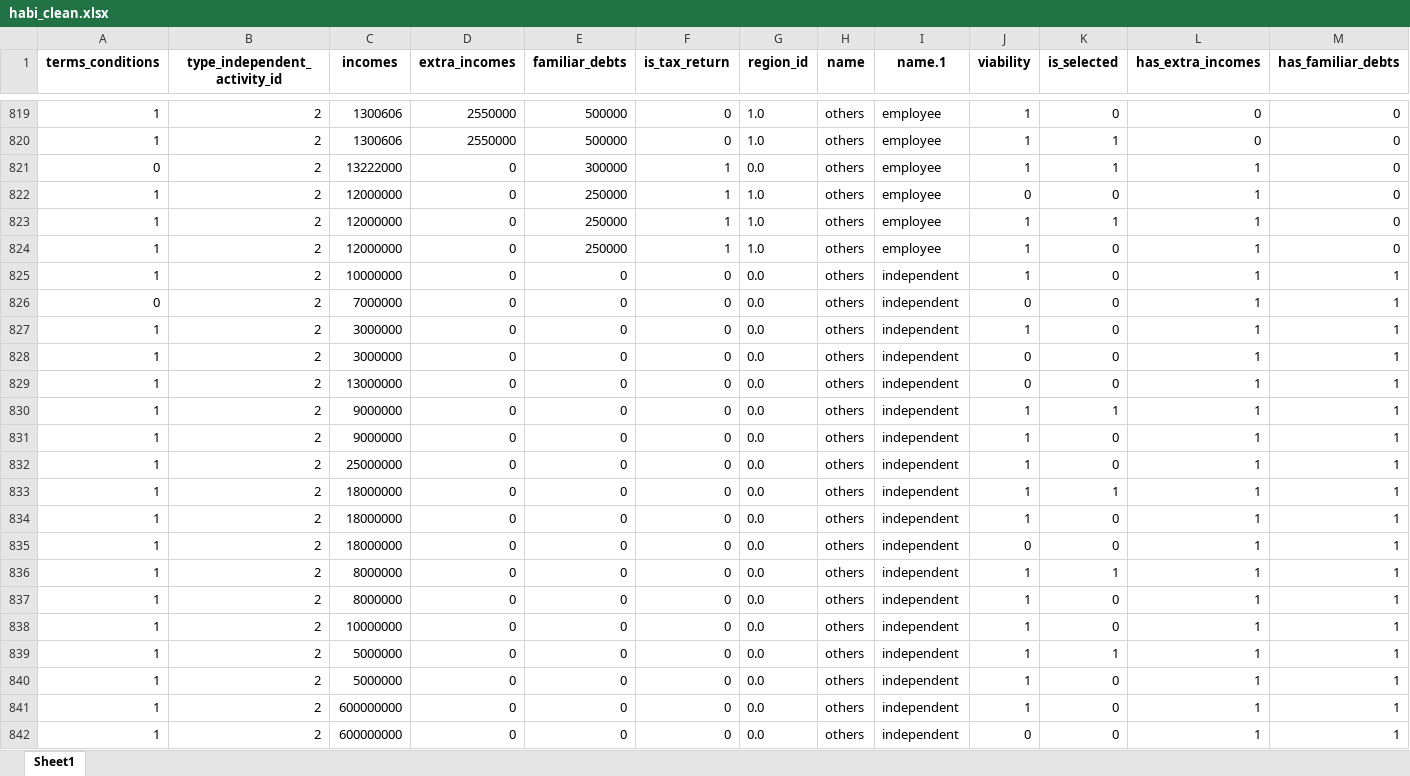
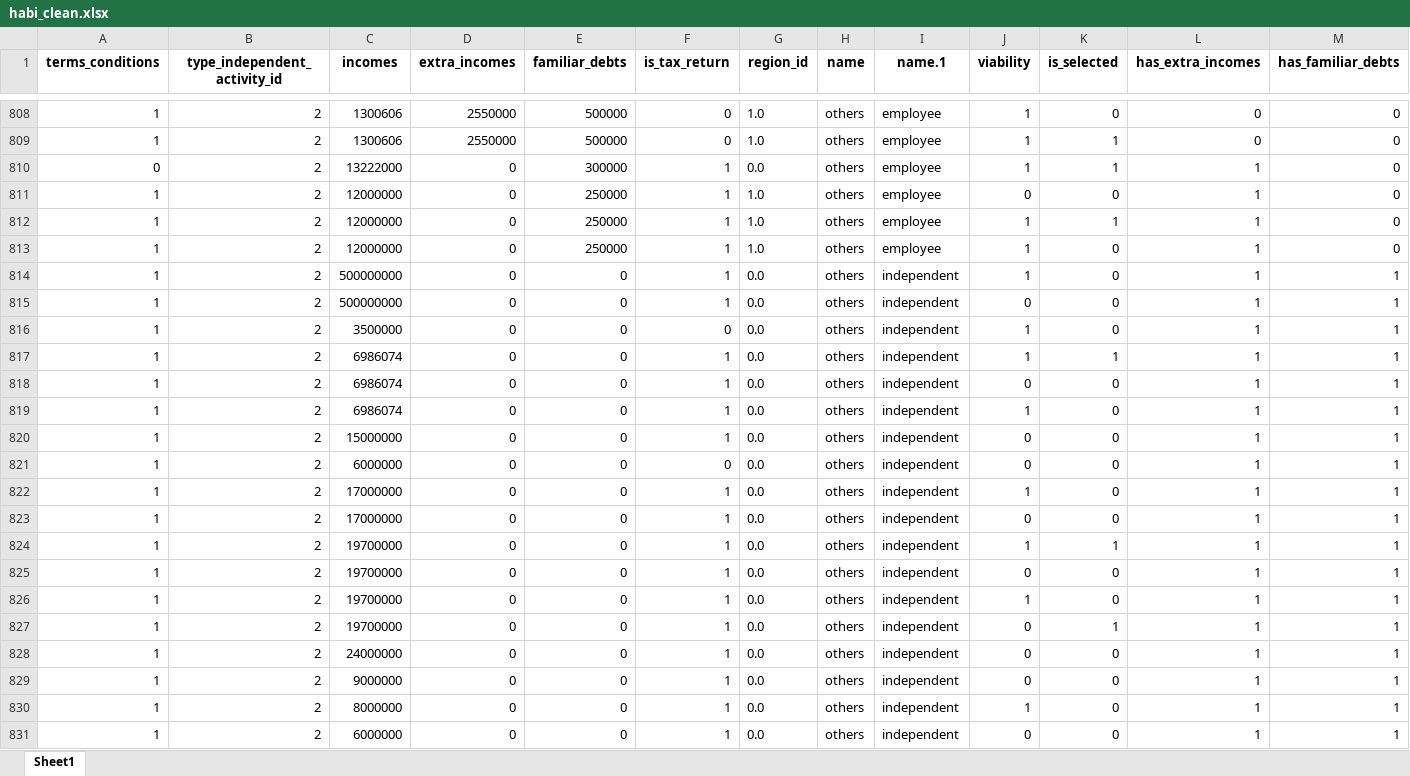
Before and after one commit to alejomaar/habi, an Excel workbook: habi_clean.xlsx, sheet Sheet1, drawn as a sheet; only a part is shown, gaps mark what is left out; the shorter side is filled out with more unchanged rows; values as stored, in another font and other column widths than the file's, no borders; rows hold the shown columns only; the diff covers the shown part only; the diff names each change by its address in the sheet, - before the commit and + after, or states it on an @@ line.

```diff
--- a/habi_clean.xlsx (sheet Sheet1)
+++ b/habi_clean.xlsx (sheet Sheet1)
-row 825: 1 | 2 | 10000000 | 0 | 0 | 0 | 0.0 | others | independent | 1 | 0 | 1 | 1
-row 826: 0 | 2 | 7000000 | 0 | 0 | 0 | 0.0 | others | independent | 0 | 0 | 1 | 1
-row 827: 1 | 2 | 3000000 | 0 | 0 | 0 | 0.0 | others | independent | 1 | 0 | 1 | 1
-row 828: 1 | 2 | 3000000 | 0 | 0 | 0 | 0.0 | others | independent | 0 | 0 | 1 | 1
-row 829: 1 | 2 | 13000000 | 0 | 0 | 0 | 0.0 | others | independent | 0 | 0 | 1 | 1
-row 830: 1 | 2 | 9000000 | 0 | 0 | 0 | 0.0 | others | independent | 1 | 1 | 1 | 1
-row 831: 1 | 2 | 9000000 | 0 | 0 | 0 | 0.0 | others | independent | 1 | 0 | 1 | 1
-row 832: 1 | 2 | 25000000 | 0 | 0 | 0 | 0.0 | others | independent | 1 | 0 | 1 | 1
-row 833: 1 | 2 | 18000000 | 0 | 0 | 0 | 0.0 | others | independent | 1 | 1 | 1 | 1
-row 834: 1 | 2 | 18000000 | 0 | 0 | 0 | 0.0 | others | independent | 1 | 0 | 1 | 1
-row 835: 1 | 2 | 18000000 | 0 | 0 | 0 | 0.0 | others | independent | 0 | 0 | 1 | 1
-row 836: 1 | 2 | 8000000 | 0 | 0 | 0 | 0.0 | others | independent | 1 | 1 | 1 | 1
-row 837: 1 | 2 | 8000000 | 0 | 0 | 0 | 0.0 | others | independent | 1 | 0 | 1 | 1
-row 838: 1 | 2 | 10000000 | 0 | 0 | 0 | 0.0 | others | independent | 1 | 0 | 1 | 1
-row 839: 1 | 2 | 5000000 | 0 | 0 | 0 | 0.0 | others | independent | 1 | 1 | 1 | 1
-row 840: 1 | 2 | 5000000 | 0 | 0 | 0 | 0.0 | others | independent | 1 | 0 | 1 | 1
-row 841: 1 | 2 | 600000000 | 0 | 0 | 0 | 0.0 | others | independent | 1 | 0 | 1 | 1
-row 842: 1 | 2 | 600000000 | 0 | 0 | 0 | 0.0 | others | independent | 0 | 0 | 1 | 1
```
Also changed, not shown: 31 removed rows elsewhere in this sheet, intermediate_columns.xlsx, 2 other files.
